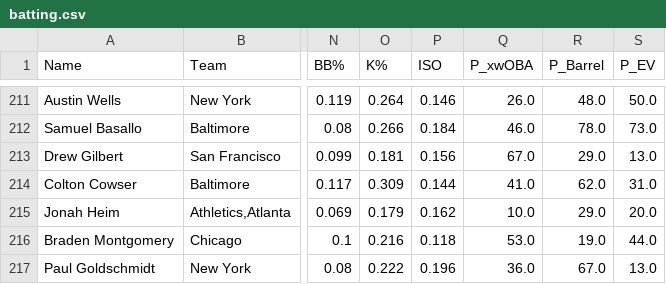
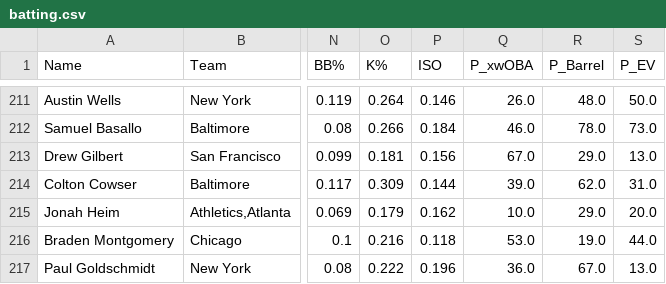
Before and after one commit to jloreto9/vision360, a CSV file: data/batting.csv, drawn as a sheet; only a part is shown, gaps mark what is left out; the diff names each change by its address in the sheet, - before the commit and + after, or states it on an @@ line.

```diff
--- a/data/batting.csv
+++ b/data/batting.csv
-Q214 (P_xwOBA): 41.0
+Q214 (P_xwOBA): 39.0
```
Also changed, not shown: data/batting_exitvelo.csv, data/batting_expected.csv, 3 other files.
